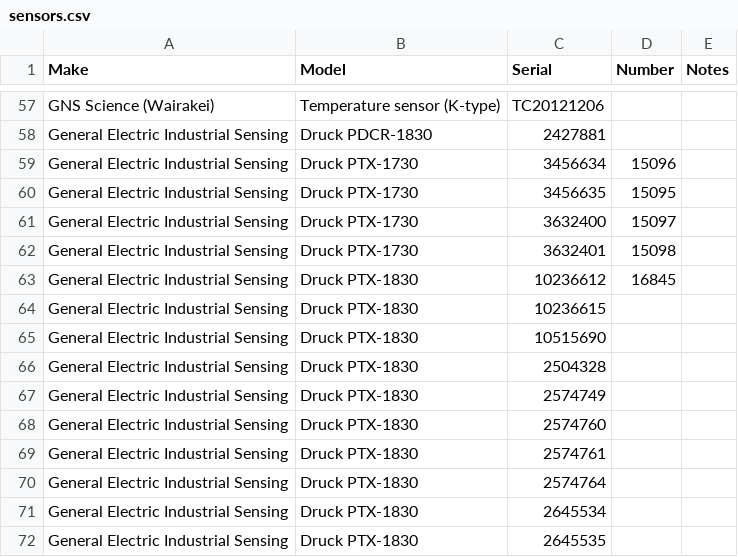
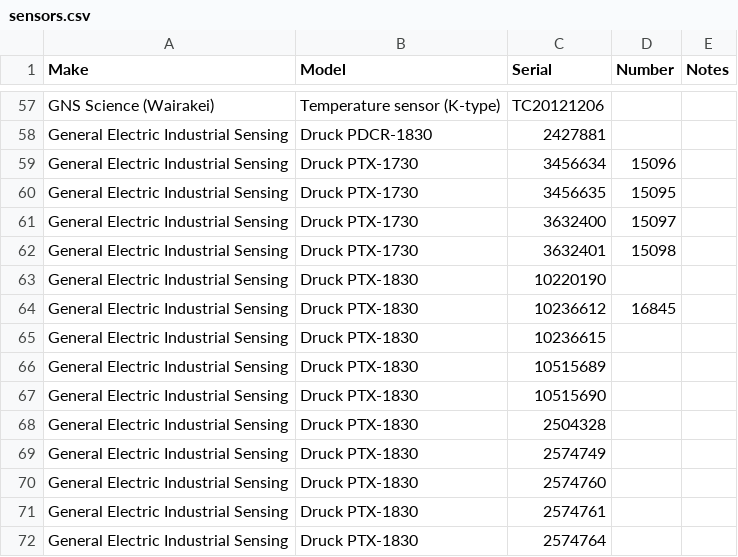
Before and after one commit to GeoNet/delta, a CSV file: assets/sensors.csv, drawn as a sheet; only a part is shown, gaps mark what is left out; the shorter side is filled out with more unchanged rows.

Commit message:
Add new druck sensors

```diff
--- a/assets/sensors.csv
+++ b/assets/sensors.csv
@@ -62,4 +62,6 @@ General Electric Industrial Sensing,Druck PTX-1730,3632400,15097,
 General Electric Industrial Sensing,Druck PTX-1730,3632401,15098,
+General Electric Industrial Sensing,Druck PTX-1830,10220190,,
 General Electric Industrial Sensing,Druck PTX-1830,10236612,16845,
 General Electric Industrial Sensing,Druck PTX-1830,10236615,,
+General Electric Industrial Sensing,Druck PTX-1830,10515689,,
 General Electric Industrial Sensing,Druck PTX-1830,10515690,,
```
